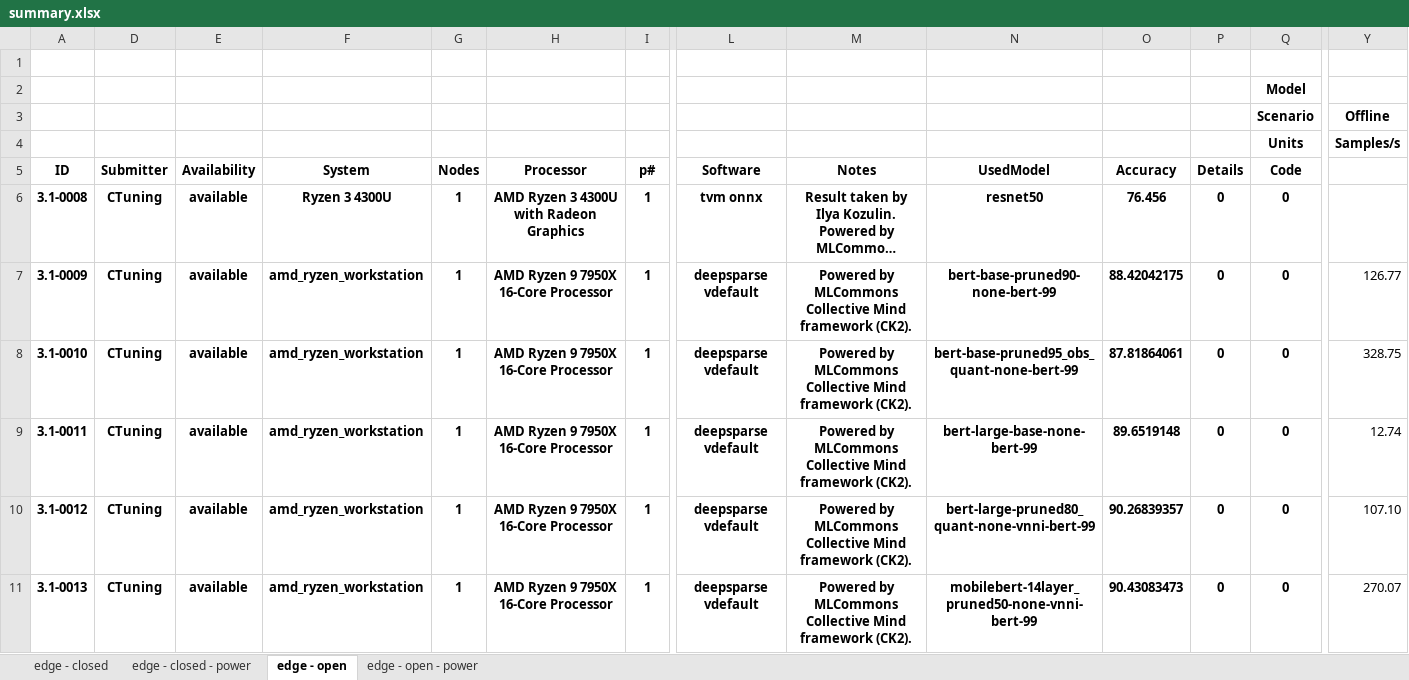
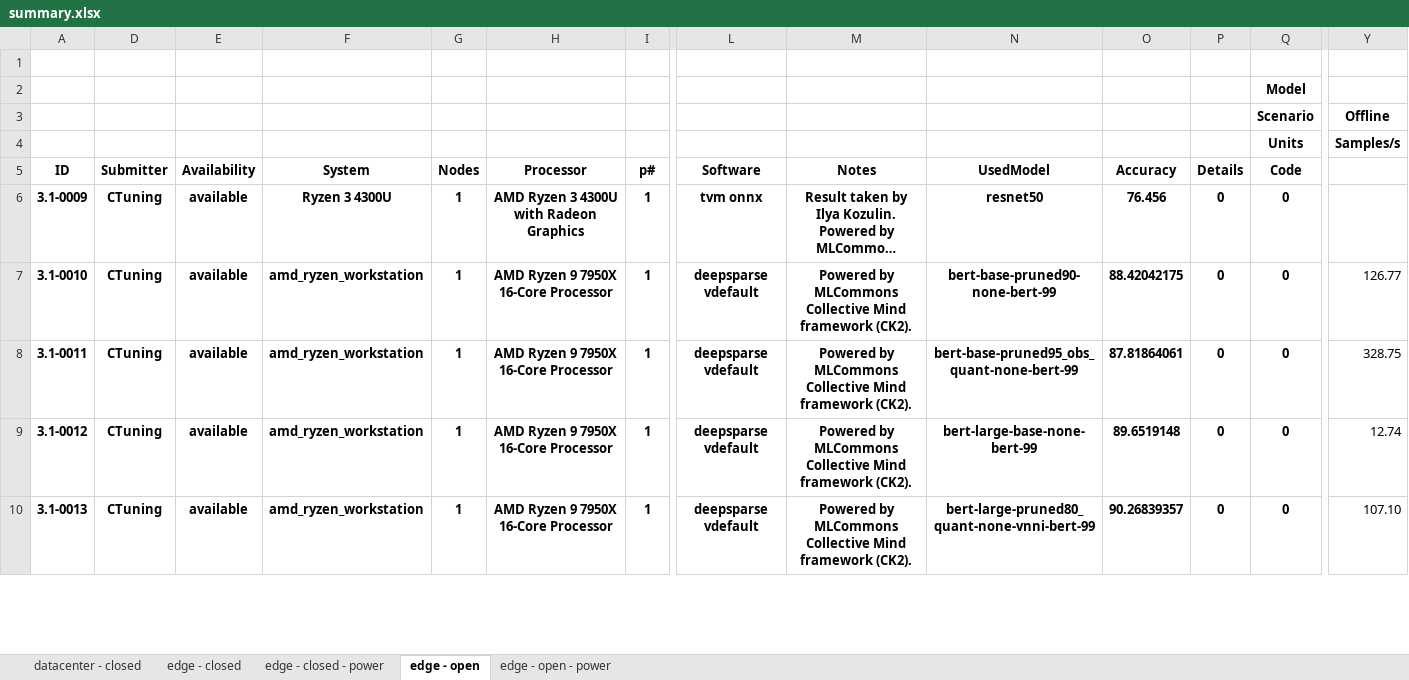
Before and after one commit to ctuning/mlperf_inference_submissions_v3.1, an Excel workbook: summary.xlsx, sheet edge - open, drawn as a sheet; only a part is shown, gaps mark what is left out; long unchanged cells end in …; values as stored, in another font and other column widths than the file's, no borders; conditional formats not drawn; removed rows and columns are numbered as before the commit, all else as after; rows hold the shown columns only; the diff covers the shown part only; the diff names each change by its address in the sheet, - before the commit and + after, or states it on an @@ line.

```diff
--- a/summary.xlsx (sheet edge - open)
+++ b/summary.xlsx (sheet edge - open)
+sheet tab: datacenter - closed
-A6: 3.1-0008
+A6: 3.1-0009
-row 7: 3.1-0009 | CTuning | available | amd_ryzen_workstation | 1 | AMD Ryzen 9 7950X 16-Core Processor | 1 | deepsparse vdefault | Powered by MLCommons Collective Mind framework (CK2). | bert-base-pruned90-none-bert-99 | 88.42042175 | 0 | 0 | 126.77
-N7: bert-base-pruned95_obs_quant-none-bert-99
+N7: bert-base-pruned90-none-bert-99
-O7: 87.81864061
+O7: 88.42042175
-Y7: 328.75
+Y7: 126.77
-N8: bert-large-base-none-bert-99
+N8: bert-base-pruned95_obs_quant-none-bert-99
-O8: 89.6519148
+O8: 87.81864061
-Y8: 12.74
+Y8: 328.75
-N9: bert-large-pruned80_quant-none-vnni-bert-99
+N9: bert-large-base-none-bert-99
-O9: 90.26839357
+O9: 89.6519148
-Y9: 107.10
+Y9: 12.74
-N10: mobilebert-14layer_pruned50-none-vnni-bert-99
+N10: bert-large-pruned80_quant-none-vnni-bert-99
-O10: 90.43083473
+O10: 90.26839357
-Y10: 270.07
+Y10: 107.10
```
Also changed, not shown: 2 added rows, 1 removed row, 1020 edited cells and merged cells elsewhere in this sheet, sheet edge - open - power, sheet edge - closed, sheet edge - closed - power, formulas that keep their value, 4 other files.
